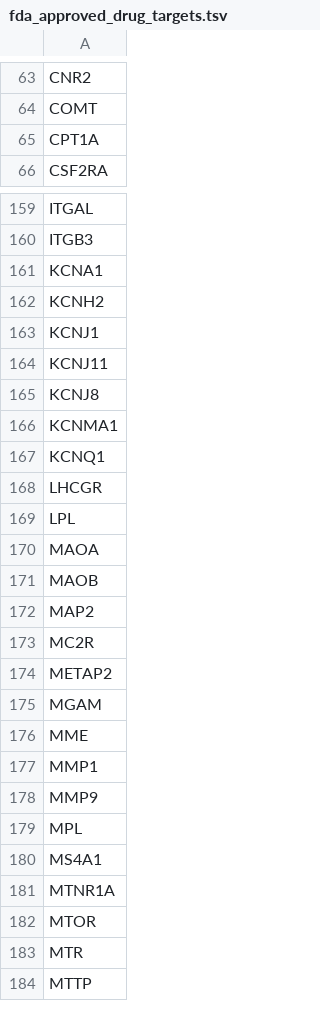
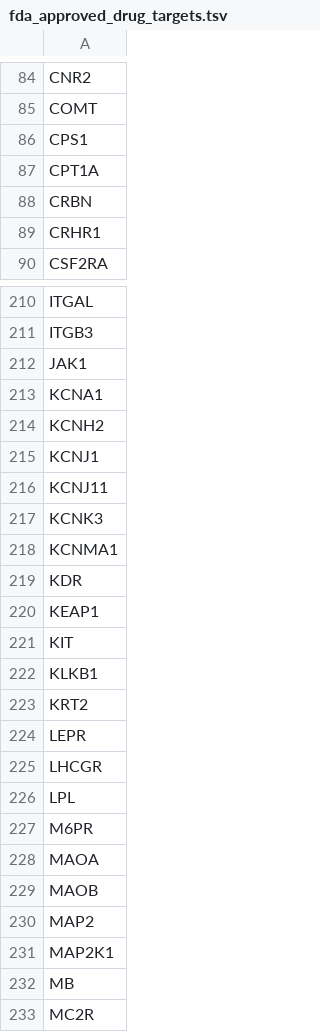
Before and after one commit to macarthur-lab/gene_lists, a TSV file: lists/fda_approved_drug_targets.tsv, drawn as a sheet; only a part is shown, gaps mark what is left out; the shorter side is filled out with more unchanged rows; the diff covers the shown part only.

```diff
--- a/lists/fda_approved_drug_targets.tsv
+++ b/lists/fda_approved_drug_targets.tsv
@@ -64,3 +85,6 @@ CNR2
 COMT
+CPS1
 CPT1A
+CRBN
+CRHR1
 CSF2RA
@@ -160,2 +211,3 @@ ITGAL
 ITGB3
+JAK1
 KCNA1
@@ -164,7 +216,13 @@ KCNJ1
 KCNJ11
-KCNJ8
+KCNK3
 KCNMA1
-KCNQ1
+KDR
+KEAP1
+KIT
+KLKB1
+KRT2
+LEPR
 LHCGR
 LPL
+M6PR
 MAOA
@@ -172,2 +230,4 @@ MAOB
 MAP2
+MAP2K1
+MB
 MC2R
```
Also changed, not shown: 89 added rows, 1 removed row and 1 edited cell elsewhere in this file, 1 other file.
